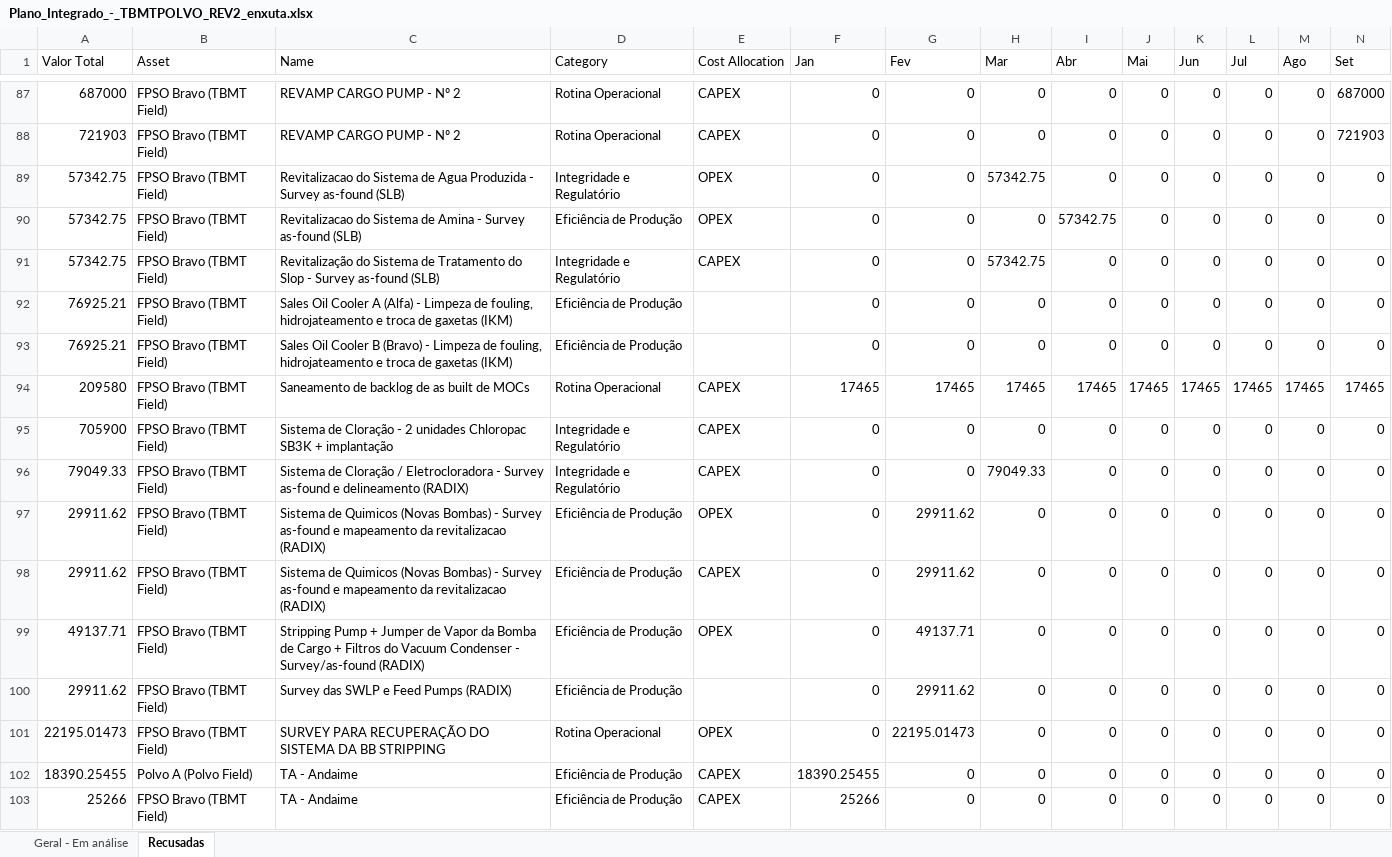
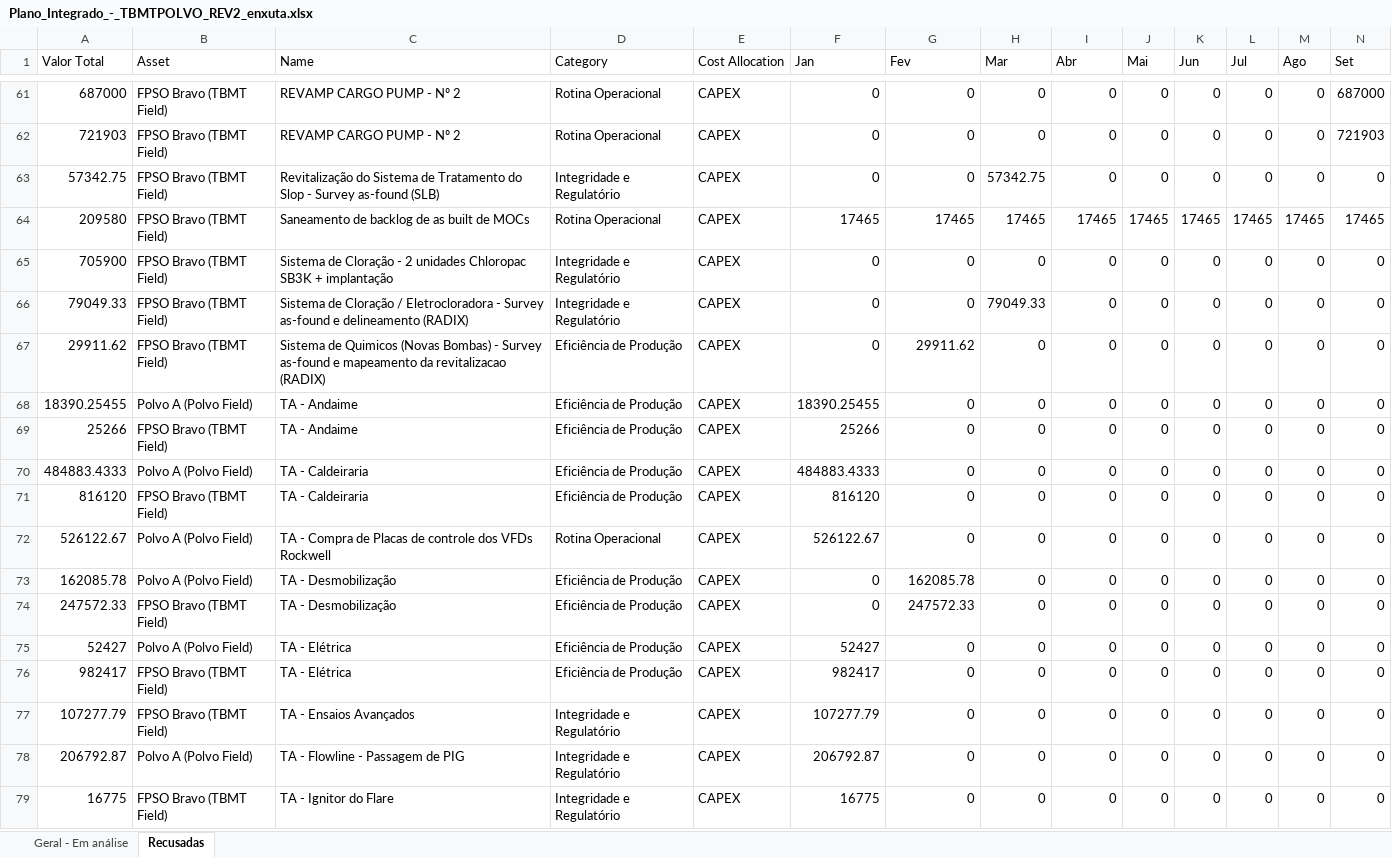
Before and after one commit to LucasRibaas/Planejamento, an Excel workbook: Plano_Integrado_-_TBMTPOLVO_REV2_enxuta.xlsx, sheet Recusadas, drawn as a sheet; only a part is shown, gaps mark what is left out; the shorter side is filled out with more unchanged rows; values as stored, in another font and other column widths than the file's, no borders; rows hold the shown columns only; the diff covers the shown part only; the diff names each change by its address in the sheet, - before the commit and + after, or states it on an @@ line.

```diff
--- a/Plano_Integrado_-_TBMTPOLVO_REV2_enxuta.xlsx (sheet Recusadas)
+++ b/Plano_Integrado_-_TBMTPOLVO_REV2_enxuta.xlsx (sheet Recusadas)
-row 89: 57342.75 | FPSO Bravo (TBMT Field) | Revitalizacao do Sistema de Agua Produzida - Survey as-found (SLB) | Integridade e Regulatório | OPEX | 0 | 0 | 57342.75 | 0 | 0 | 0 | 0 | 0 | 0
-row 90: 57342.75 | FPSO Bravo (TBMT Field) | Revitalizacao do Sistema de Amina - Survey as-found (SLB) | Eficiência de Produção | OPEX | 0 | 0 | 0 | 57342.75 | 0 | 0 | 0 | 0 | 0
-row 92: 76925.21 | FPSO Bravo (TBMT Field) | Sales Oil Cooler A (Alfa) - Limpeza de fouling, hidrojateamento e troca de gaxetas (IKM) | Eficiência de Produção |  | 0 | 0 | 0 | 0 | 0 | 0 | 0 | 0 | 0
-row 93: 76925.21 | FPSO Bravo (TBMT Field) | Sales Oil Cooler B (Bravo) - Limpeza de fouling, hidrojateamento e troca de gaxetas (IKM) | Eficiência de Produção |  | 0 | 0 | 0 | 0 | 0 | 0 | 0 | 0 | 0
-row 97: 29911.62 | FPSO Bravo (TBMT Field) | Sistema de Quimicos (Novas Bombas) - Survey as-found e mapeamento da revitalizacao (RADIX) | Eficiência de Produção | OPEX | 0 | 29911.62 | 0 | 0 | 0 | 0 | 0 | 0 | 0
-row 99: 49137.71 | FPSO Bravo (TBMT Field) | Stripping Pump + Jumper de Vapor da Bomba de Cargo + Filtros do Vacuum Condenser - Survey/as-found (RADIX) | Eficiência de Produção | OPEX | 0 | 49137.71 | 0 | 0 | 0 | 0 | 0 | 0 | 0
-row 100: 29911.62 | FPSO Bravo (TBMT Field) | Survey das SWLP e Feed Pumps (RADIX) | Eficiência de Produção |  | 0 | 29911.62 | 0 | 0 | 0 | 0 | 0 | 0 | 0
-row 101: 22195.01473 | FPSO Bravo (TBMT Field) | SURVEY PARA RECUPERAÇÃO DO SISTEMA DA BB STRIPPING | Rotina Operacional | OPEX | 0 | 22195.01473 | 0 | 0 | 0 | 0 | 0 | 0 | 0
```
Also changed, not shown: 30 removed rows elsewhere in this sheet, sheet Geral - Em análise.
